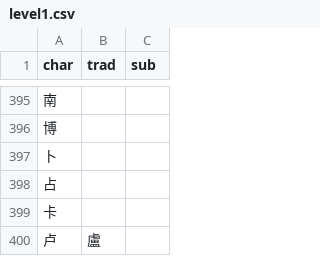
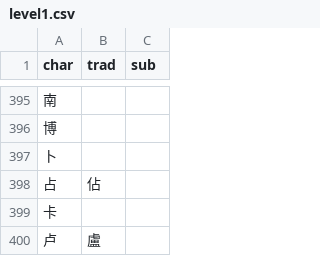
Before and after one commit to EricL22/EricL22.github.io, a CSV file: public/assets/data/level1.csv, drawn as a sheet; only a part is shown, gaps mark what is left out.

Commit message:
Update level1.csv

```diff
--- a/public/assets/data/level1.csv
+++ b/public/assets/data/level1.csv
@@ -397,3 +397,3 @@ char,trad,sub
 卜,,
-占,,
+占,佔,
 卡,,
```
